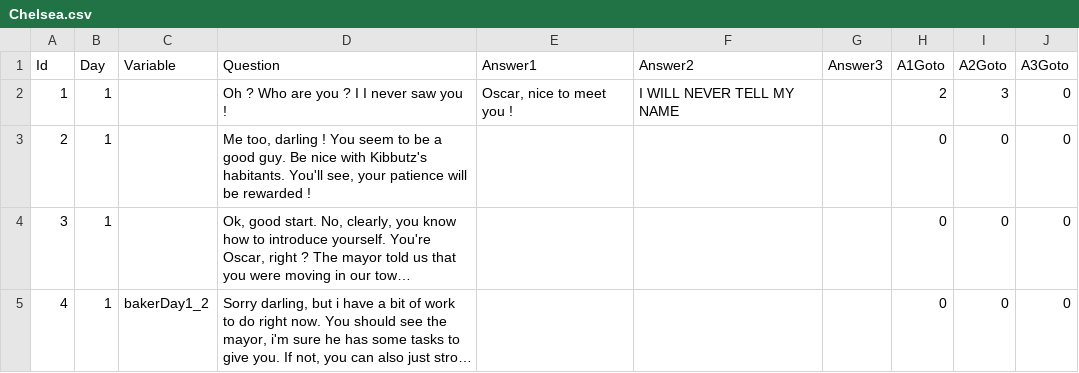
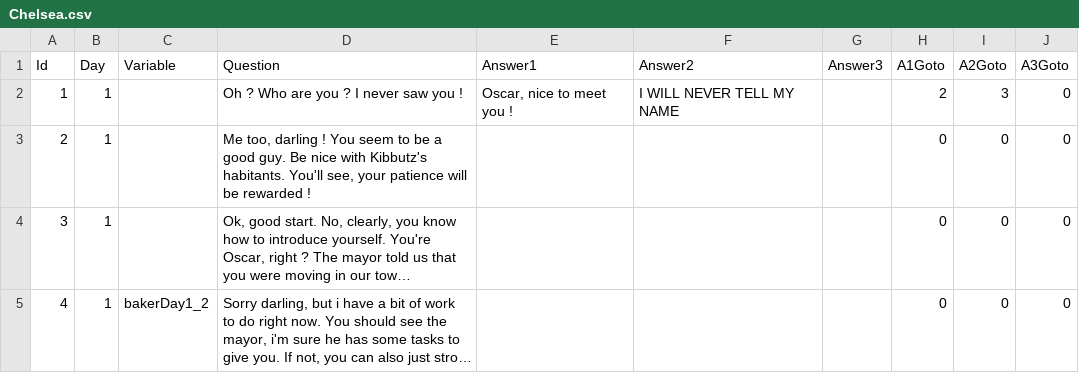
Before and after one commit to Laefy/Kibbutz, a CSV file: Content/NPCDialogue/csv/Chelsea.csv, drawn as a sheet; only a part is shown; long unchanged cells end in ….

```diff
--- a/Content/NPCDialogue/csv/Chelsea.csv
+++ b/Content/NPCDialogue/csv/Chelsea.csv
@@ -2,3 +2,3 @@ Id,Day,Variable,"
 Question",Answer1,Answer2,Answer3,A1Goto,A2Goto,A3Goto
-1,1,,Oh ? Who are you ? I I never saw you !,"Oscar, nice to meet you !",I WILL NEVER TELL MY NAME,,2,3,0
+1,1,,Oh ? Who are you ? I never saw you !,"Oscar, nice to meet you !",I WILL NEVER TELL MY NAME,,2,3,0
 2,1,,"Me too, darling ! You seem to be a good guy. Be nice with Kibbutz's habitants. You'll see, your patience will be rewarded !",,,,0,0,0
```
Also changed, not shown: 7 other files.
